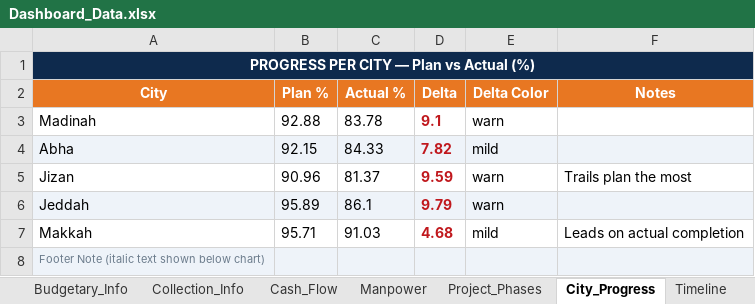
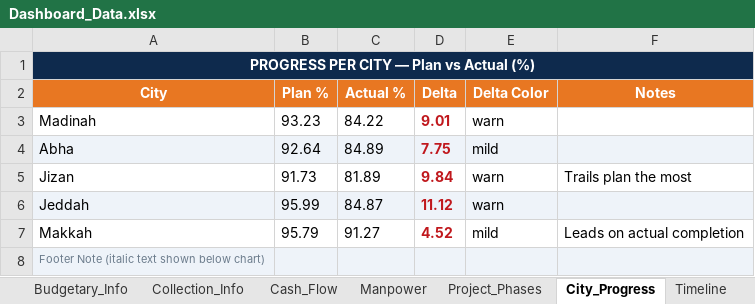
Before and after one commit to project-planning-dashboard/SDCC-Dashboard, an Excel workbook: Dashboard_Data.xlsx, sheet City_Progress, drawn as a sheet; values as stored, in another font and other column widths than the file's, no borders; the diff names each change by its address in the sheet, - before the commit and + after, or states it on an @@ line.

```diff
--- a/Dashboard_Data.xlsx (sheet City_Progress)
+++ b/Dashboard_Data.xlsx (sheet City_Progress)
-B3 (Plan %): 92.88
+B3 (Plan %): 93.23
-C3 (Actual %): 83.78
+C3 (Actual %): 84.22
-D3 (Delta): 9.1
+D3 (Delta): 9.01
-B4 (Plan %): 92.15
+B4 (Plan %): 92.64
-C4 (Actual %): 84.33
+C4 (Actual %): 84.89
-D4 (Delta): 7.82
+D4 (Delta): 7.75
-B5 (Plan %): 90.96
+B5 (Plan %): 91.73
-C5 (Actual %): 81.37
+C5 (Actual %): 81.89
-D5 (Delta): 9.59
+D5 (Delta): 9.84
-B6 (Plan %): 95.89
+B6 (Plan %): 95.99
-C6 (Actual %): 86.1
+C6 (Actual %): 84.87
-D6 (Delta): 9.79
+D6 (Delta): 11.12
-B7 (Plan %): 95.71
+B7 (Plan %): 95.79
-C7 (Actual %): 91.03
+C7 (Actual %): 91.27
-D7 (Delta): 4.68
+D7 (Delta): 4.52
```
Also changed, not shown: sheet Manpower, sheet Project_Phases, sheet Cash_Flow, sheet Collection_Info, sheet Budgetary_Info.
